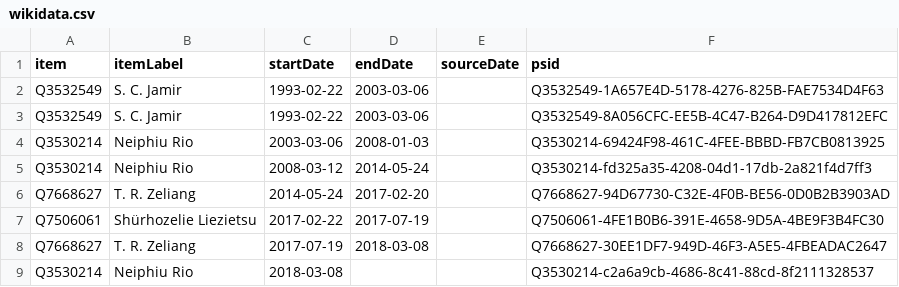
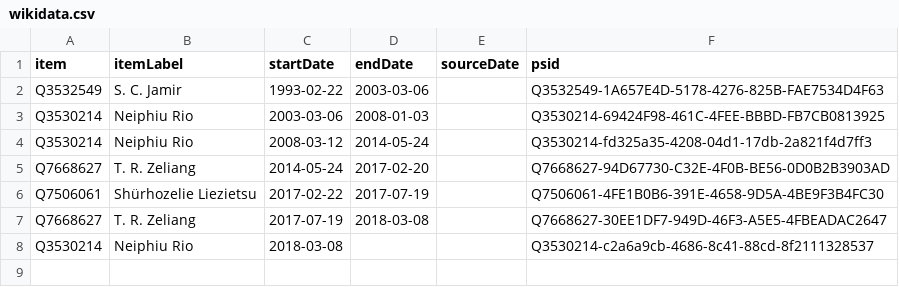
Before and after one commit to every-politician-scrapers/india-ministers, a CSV file: sources/nagaland-chief-enwiki/wikidata.csv, drawn as a sheet; the diff names each change by its address in the sheet, - before the commit and + after, or states it on an @@ line.

Commit message:
Compare external sources to Wikidata

```diff
--- a/sources/nagaland-chief-enwiki/wikidata.csv
+++ b/sources/nagaland-chief-enwiki/wikidata.csv
-row 3: Q3532549 | S. C. Jamir | 1993-02-22 | 2003-03-06 |  | Q3532549-8A056CFC-EE5B-4C47-B264-D9D417812EFC
```
Also changed, not shown: sources/nagaland-chief-enwiki/diff.csv.
